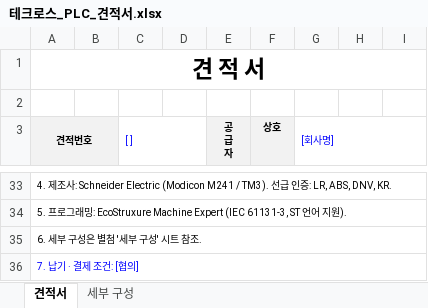
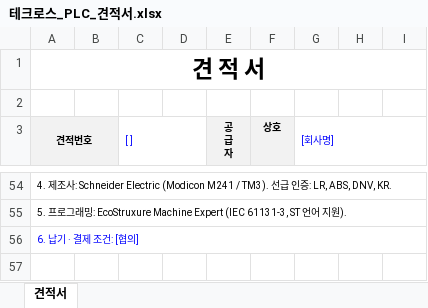
Before and after one commit to bmk3037/New-Project, an Excel workbook: 테크로스_PLC_견적서.xlsx, sheet 견적서, drawn as a sheet; only a part is shown, gaps mark what is left out; values as stored, in another font and other column widths than the file's, no borders; removed rows and columns are numbered as before the commit, all else as after; the diff covers the shown part only; the diff names each change by its address in the sheet, - before the commit and + after, or states it on an @@ line.

```diff
--- a/테크로스_PLC_견적서.xlsx (sheet 견적서)
+++ b/테크로스_PLC_견적서.xlsx (sheet 견적서)
-sheet tab: 세부 구성
-A56 (견적번호): 6. 세부 구성은 별첨 '세부 구성' 시트 참조.
+A56 (견적번호): 6. 납기 · 결제 조건: [협의]
-A56 text colour: black
+A56 text colour: #0000FF
-row 36: 7. 납기 · 결제 조건: [협의]
```
Also changed, not shown: 32 added rows, 11 removed rows, 17 edited cells, cell formats and merged cells elsewhere in this sheet, 내부_마진_정리.xlsx.
